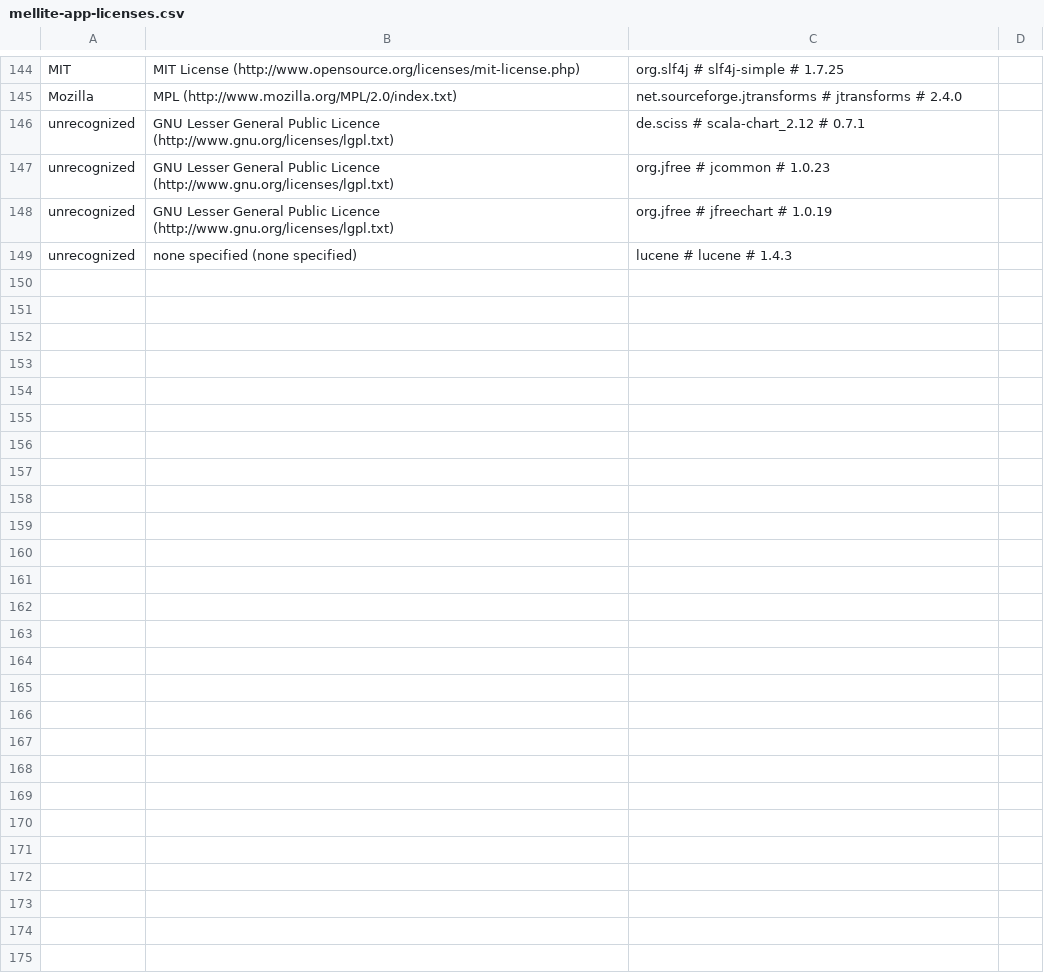
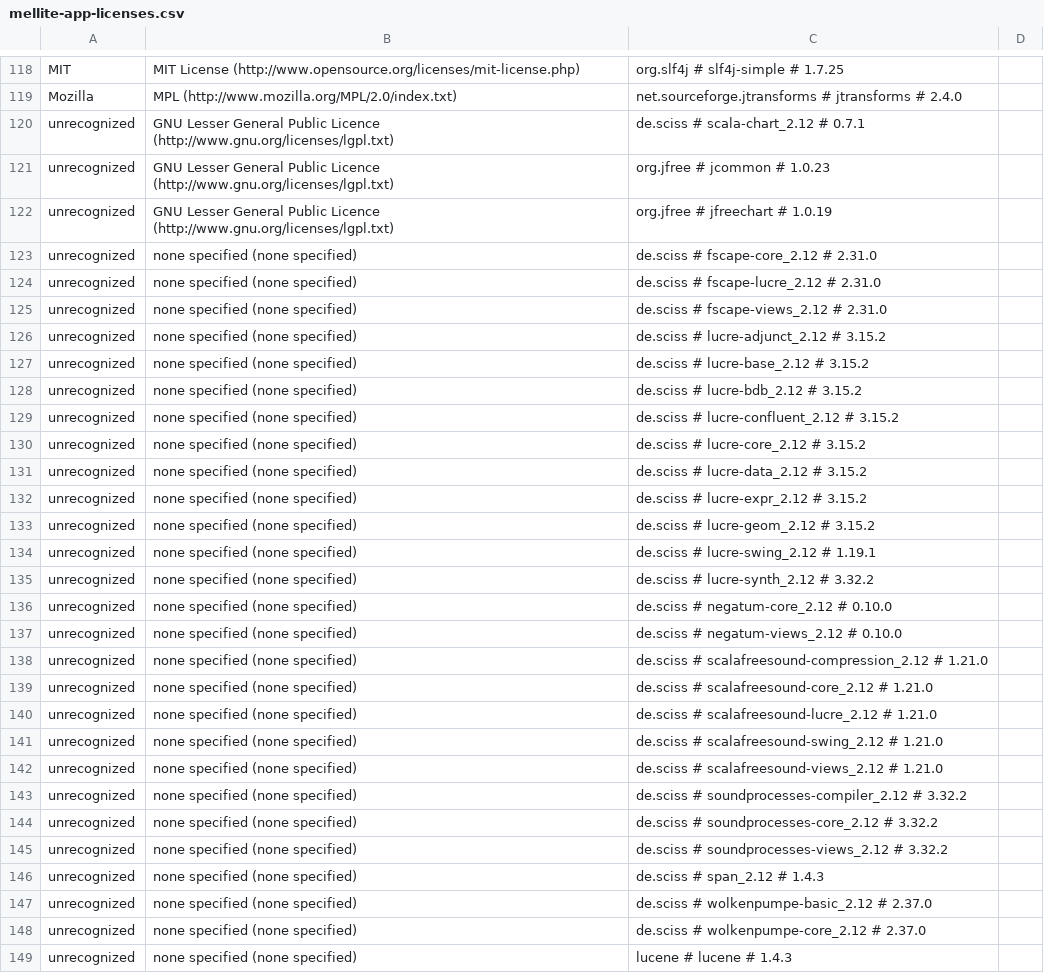
Before and after one commit to Sciss/Mellite, a CSV file: app/src/main/resources/de/sciss/mellite/mellite-app-licenses.csv, drawn as a sheet; only a part is shown, gaps mark what is left out; the diff covers the shown part only.

```diff
--- a/app/src/main/resources/de/sciss/mellite/mellite-app-licenses.csv
+++ b/app/src/main/resources/de/sciss/mellite/mellite-app-licenses.csv
@@ -148,2 +122,28 @@ unrecognized,GNU Lesser General Public Licence (http://www.gnu.org/licenses/lgpl
 unrecognized,GNU Lesser General Public Licence (http://www.gnu.org/licenses/lgpl.txt),org.jfree # jfreechart # 1.0.19,
+unrecognized,none specified (none specified),de.sciss # fscape-core_2.12 # 2.31.0,
+unrecognized,none specified (none specified),de.sciss # fscape-lucre_2.12 # 2.31.0,
+unrecognized,none specified (none specified),de.sciss # fscape-views_2.12 # 2.31.0,
+unrecognized,none specified (none specified),de.sciss # lucre-adjunct_2.12 # 3.15.2,
+unrecognized,none specified (none specified),de.sciss # lucre-base_2.12 # 3.15.2,
+unrecognized,none specified (none specified),de.sciss # lucre-bdb_2.12 # 3.15.2,
+unrecognized,none specified (none specified),de.sciss # lucre-confluent_2.12 # 3.15.2,
+unrecognized,none specified (none specified),de.sciss # lucre-core_2.12 # 3.15.2,
+unrecognized,none specified (none specified),de.sciss # lucre-data_2.12 # 3.15.2,
+unrecognized,none specified (none specified),de.sciss # lucre-expr_2.12 # 3.15.2,
+unrecognized,none specified (none specified),de.sciss # lucre-geom_2.12 # 3.15.2,
+unrecognized,none specified (none specified),de.sciss # lucre-swing_2.12 # 1.19.1,
+unrecognized,none specified (none specified),de.sciss # lucre-synth_2.12 # 3.32.2,
+unrecognized,none specified (none specified),de.sciss # negatum-core_2.12 # 0.10.0,
+unrecognized,none specified (none specified),de.sciss # negatum-views_2.12 # 0.10.0,
+unrecognized,none specified (none specified),de.sciss # scalafreesound-compression_2.12 # 1.21.0,
+unrecognized,none specified (none specified),de.sciss # scalafreesound-core_2.12 # 1.21.0,
+unrecognized,none specified (none specified),de.sciss # scalafreesound-lucre_2.12 # 1.21.0,
+unrecognized,none specified (none specified),de.sciss # scalafreesound-swing_2.12 # 1.21.0,
+unrecognized,none specified (none specified),de.sciss # scalafreesound-views_2.12 # 1.21.0,
+unrecognized,none specified (none specified),de.sciss # soundprocesses-compiler_2.12 # 3.32.2,
+unrecognized,none specified (none specified),de.sciss # soundprocesses-core_2.12 # 3.32.2,
+unrecognized,none specified (none specified),de.sciss # soundprocesses-views_2.12 # 3.32.2,
+unrecognized,none specified (none specified),de.sciss # span_2.12 # 1.4.3,
+unrecognized,none specified (none specified),de.sciss # wolkenpumpe-basic_2.12 # 2.37.0,
+unrecognized,none specified (none specified),de.sciss # wolkenpumpe-core_2.12 # 2.37.0,
 unrecognized,none specified (none specified),lucene # lucene # 1.4.3,
```
Also changed, not shown: 26 removed rows and 4 edited cells elsewhere in this file, 3 other files.
